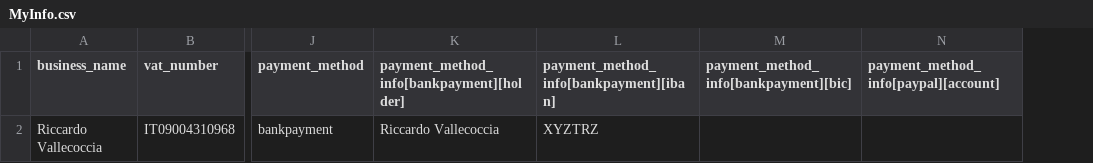
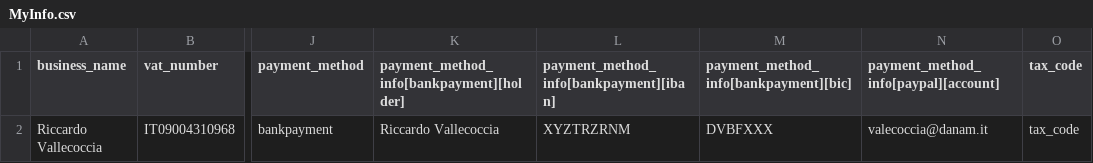
Before and after one commit to stregone84/danamjmetertest, a CSV file: MyInfo.csv, drawn as a sheet; only a part is shown, gaps mark what is left out; the diff names each change by its address in the sheet, - before the commit and + after, or states it on an @@ line.

```diff
--- a/MyInfo.csv
+++ b/MyInfo.csv
+column O (tax_code), row 2: tax_code
-L2: XYZTRZ
+L2: XYZTRZRNM
-M2: (empty)
+M2: DVBFXXX
-N2: (empty)
+N2: valecoccia@danam.it
```
Also changed, not shown: 1 other file.
